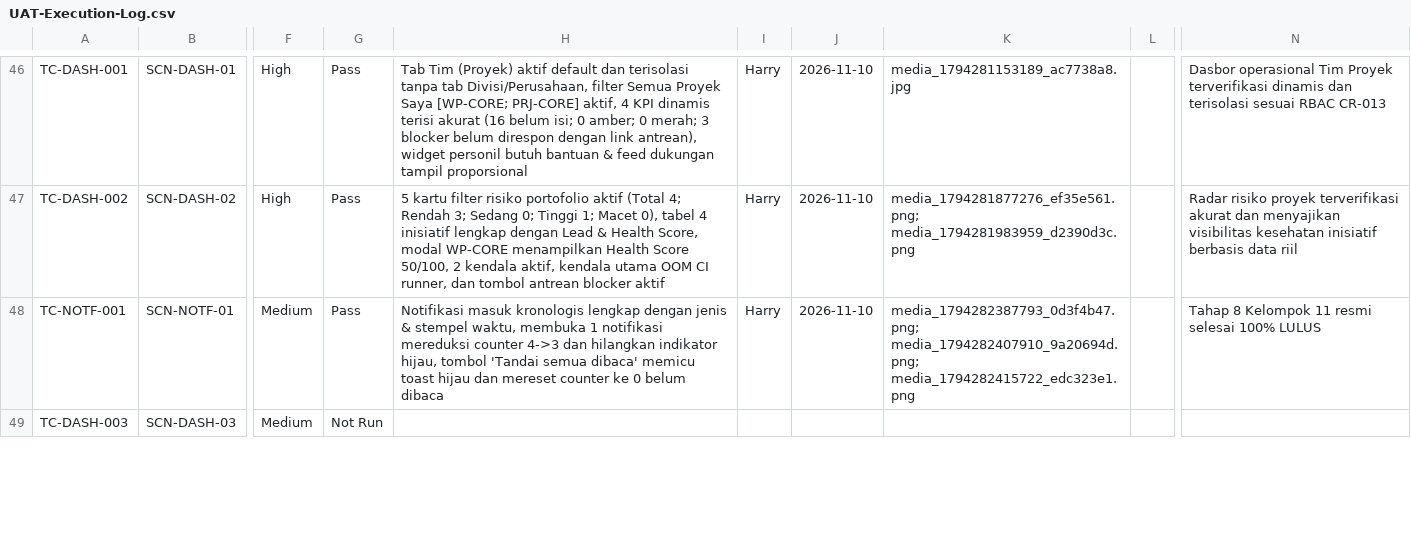
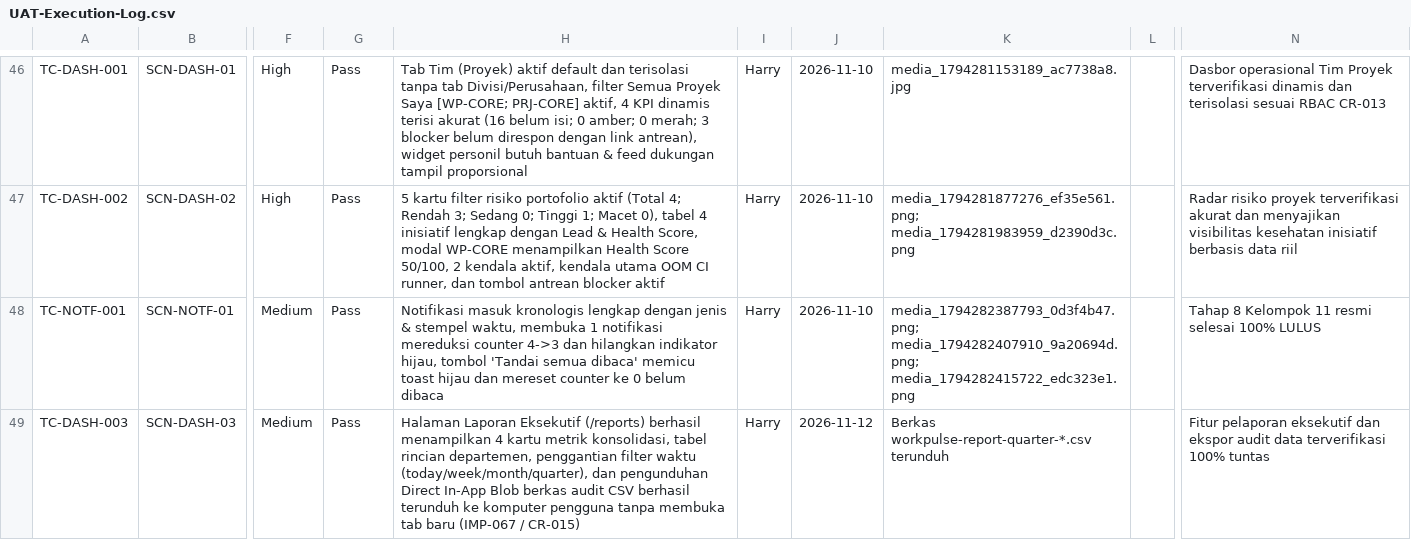
Before and after one commit to harrymx1/Dutamedia-WorkPulse, a CSV file: UAT/UAT-Execution-Log.csv, drawn as a sheet; only a part is shown, gaps mark what is left out; the diff covers the shown part only; the diff names each change by its address in the sheet, - before the commit and + after, or states it on an @@ line.

```diff
--- a/UAT/UAT-Execution-Log.csv
+++ b/UAT/UAT-Execution-Log.csv
-G49: Not Run
+G49: Pass
-H49: (empty)
+H49: Halaman Laporan Eksekutif (/reports) berhasil menampilkan 4 kartu metrik konsolidasi, tabel rincian departemen, penggantian filter waktu (today/week/month/quarter), dan pengunduhan Direct In-App Blob berkas audit CSV berhasil terunduh ke komputer pengguna tanpa membuka tab baru (IMP-067 / CR-015)
-I49: (empty)
+I49: Harry
-J49: (empty)
+J49: 2026-11-12
-K49: (empty)
+K49: Berkas workpulse-report-quarter-*.csv terunduh
-N49: (empty)
+N49: Fitur pelaporan eksekutif dan ekspor audit data terverifikasi 100% tuntas
```
Also changed, not shown: 1 added row elsewhere in this file, UAT-Lifecycle/00-Governance/UAT-Change-Register.csv, 6 other files.
